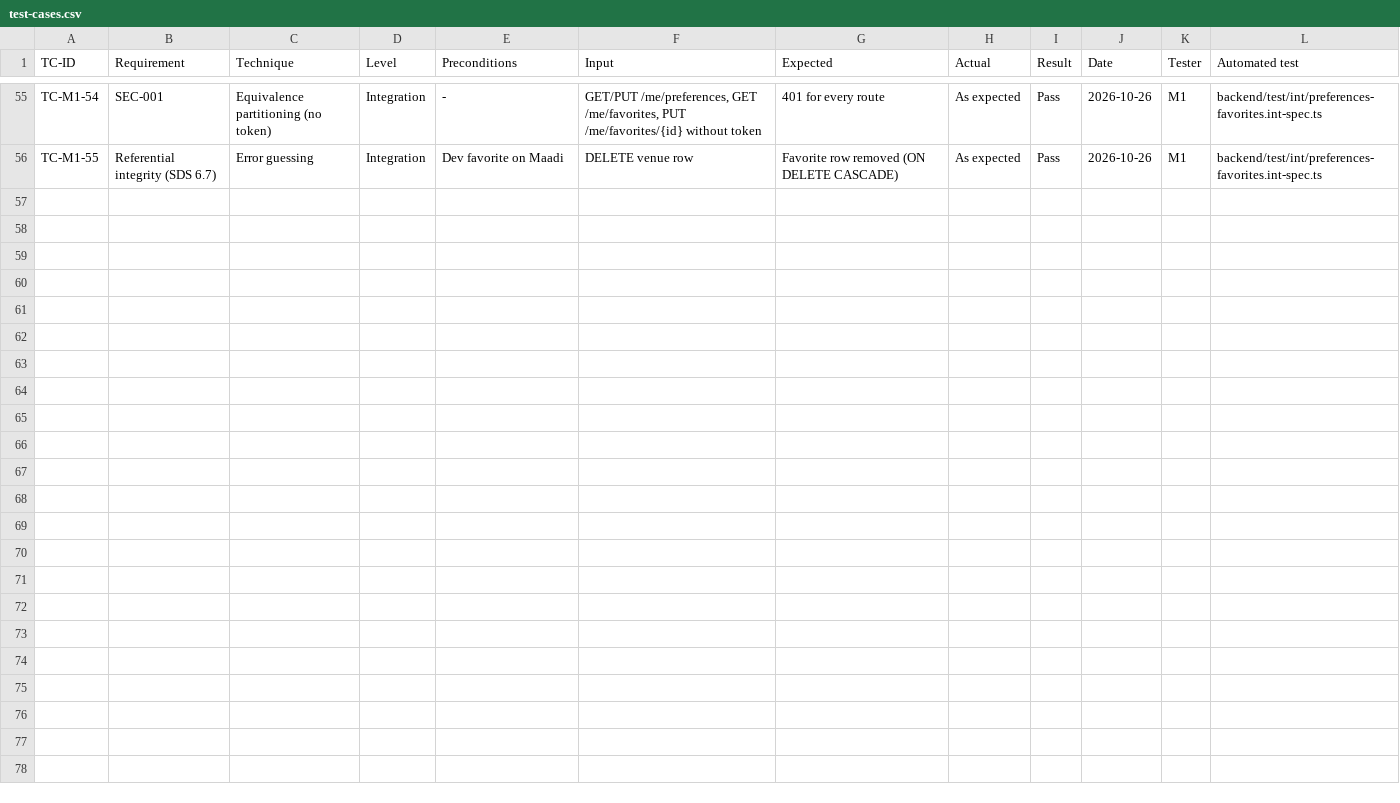
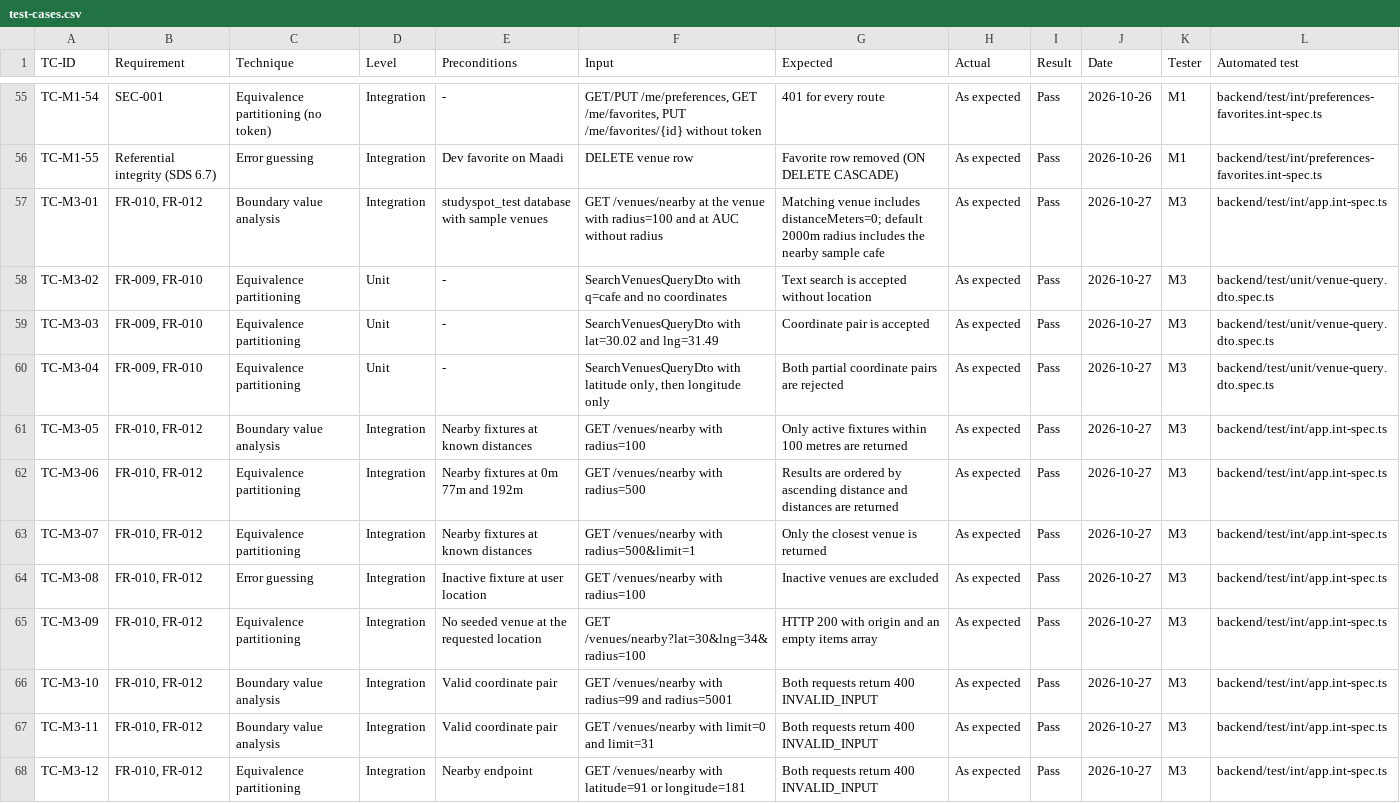
Before and after one commit to yasmeennasrr/StudySpot, a CSV file: docs/testing/test-cases.csv, drawn as a sheet; only a part is shown, gaps mark what is left out.

Commit message:
PB-08 Database-backed nearby search (#6)
* PB-08 Add database-backed nearby search

* PB-08 Ignore local Docker Compose override

* PB-08 Complete nearby search verification

```diff
--- a/docs/testing/test-cases.csv
+++ b/docs/testing/test-cases.csv
@@ -56 +56,13 @@ TC-M1-54,SEC-001,Equivalence partitioning (no token),Integration,-,"GET/PUT /me/
 TC-M1-55,Referential integrity (SDS 6.7),Error guessing,Integration,Dev favorite on Maadi,DELETE venue row,Favorite row removed (ON DELETE CASCADE),As expected,Pass,2026-10-26,M1,backend/test/int/preferences-favorites.int-spec.ts
+TC-M3-01,"FR-010, FR-012",Boundary value analysis,Integration,studyspot_test database with sample venues,"GET /venues/nearby at the venue with radius=100 and at AUC without radius","Matching venue includes distanceMeters=0; default 2000m radius includes the nearby sample cafe",As expected,Pass,2026-10-27,M3,backend/test/int/app.int-spec.ts
+TC-M3-02,"FR-009, FR-010",Equivalence partitioning,Unit,-,"SearchVenuesQueryDto with q=cafe and no coordinates","Text search is accepted without location",As expected,Pass,2026-10-27,M3,backend/test/unit/venue-query.dto.spec.ts
+TC-M3-03,"FR-009, FR-010",Equivalence partitioning,Unit,-,"SearchVenuesQueryDto with lat=30.02 and lng=31.49","Coordinate pair is accepted",As expected,Pass,2026-10-27,M3,backend/test/unit/venue-query.dto.spec.ts
+TC-M3-04,"FR-009, FR-010",Equivalence partitioning,Unit,-,"SearchVenuesQueryDto with latitude only, then longitude only","Both partial coordinate pairs are rejected",As expected,Pass,2026-10-27,M3,backend/test/unit/venue-query.dto.spec.ts
+TC-M3-05,"FR-010, FR-012",Boundary value analysis,Integration,Nearby fixtures at known distances,"GET /venues/nearby with radius=100",Only active fixtures within 100 metres are returned,As expected,Pass,2026-10-27,M3,backend/test/int/app.int-spec.ts
+TC-M3-06,"FR-010, FR-012",Equivalence partitioning,Integration,Nearby fixtures at 0m 77m and 192m,"GET /venues/nearby with radius=500",Results are ordered by ascending distance and distances are returned,As expected,Pass,2026-10-27,M3,backend/test/int/app.int-spec.ts
+TC-M3-07,"FR-010, FR-012",Equivalence partitioning,Integration,Nearby fixtures at known distances,"GET /venues/nearby with radius=500&limit=1",Only the closest venue is returned,As expected,Pass,2026-10-27,M3,backend/test/int/app.int-spec.ts
+TC-M3-08,"FR-010, FR-012",Error guessing,Integration,Inactive fixture at user location,"GET /venues/nearby with radius=100",Inactive venues are excluded,As expected,Pass,2026-10-27,M3,backend/test/int/app.int-spec.ts
+TC-M3-09,"FR-010, FR-012",Equivalence partitioning,Integration,No seeded venue at the requested location,"GET /venues/nearby?lat=30&lng=34&radius=100",HTTP 200 with origin and an empty items array,As expected,Pass,2026-10-27,M3,backend/test/int/app.int-spec.ts
+TC-M3-10,"FR-010, FR-012",Boundary value analysis,Integration,Valid coordinate pair,"GET /venues/nearby with radius=99 and radius=5001",Both requests return 400 INVALID_INPUT,As expected,Pass,2026-10-27,M3,backend/test/int/app.int-spec.ts
+TC-M3-11,"FR-010, FR-012",Boundary value analysis,Integration,Valid coordinate pair,"GET /venues/nearby with limit=0 and limit=31",Both requests return 400 INVALID_INPUT,As expected,Pass,2026-10-27,M3,backend/test/int/app.int-spec.ts
+TC-M3-12,"FR-010, FR-012",Equivalence partitioning,Integration,Nearby endpoint,"GET /venues/nearby with latitude=91 or longitude=181",Both requests return 400 INVALID_INPUT,As expected,Pass,2026-10-27,M3,backend/test/int/app.int-spec.ts
```
Also changed, not shown: 9 other files.
